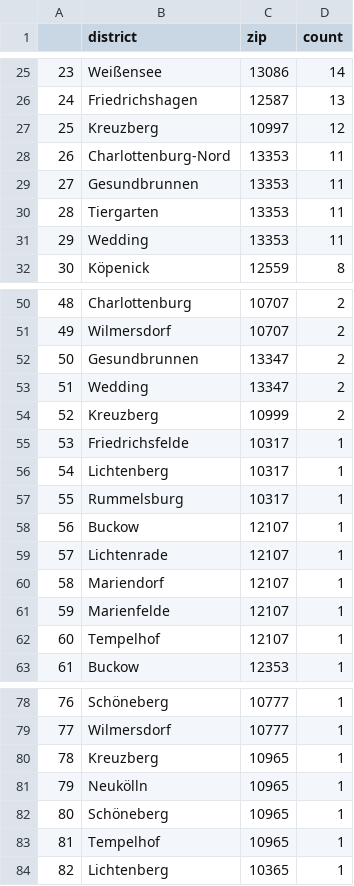
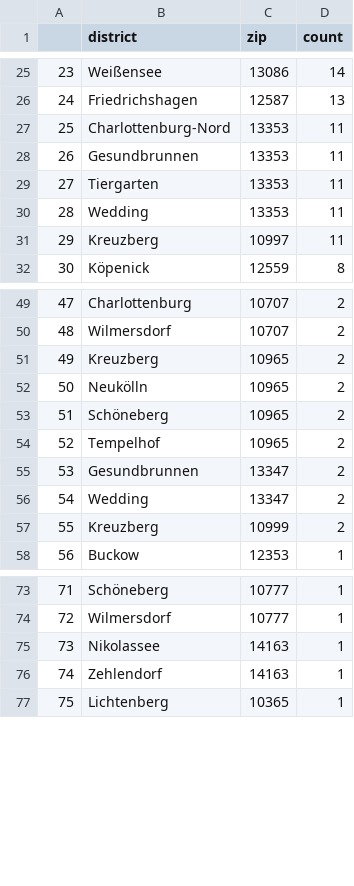
Before and after one commit to demodiff/berlin, a CSV file: data/stats-zips.csv, drawn as a sheet; only a part is shown, gaps mark what is left out; removed rows and columns are numbered as before the commit, all else as after; the diff covers the shown part only; the diff names each change by its address in the sheet, - before the commit and + after, or states it on an @@ line.

```diff
--- a/data/stats-zips.csv
+++ b/data/stats-zips.csv
@@ column A renumbered from row 4 down @@
-row 27: 25 | Kreuzberg | 10997 | 12
+row 31: 29 | Kreuzberg | 10997 | 11
+row 51: 49 | Kreuzberg | 10965 | 2
+row 52: 50 | Neukölln | 10965 | 2
+row 53: 51 | Schöneberg | 10965 | 2
+row 54: 52 | Tempelhof | 10965 | 2
-row 55: 53 | Friedrichsfelde | 10317 | 1
-row 56: 54 | Lichtenberg | 10317 | 1
-row 57: 55 | Rummelsburg | 10317 | 1
-row 58: 56 | Buckow | 12107 | 1
-row 59: 57 | Lichtenrade | 12107 | 1
-row 60: 58 | Mariendorf | 12107 | 1
-row 61: 59 | Marienfelde | 12107 | 1
-row 62: 60 | Tempelhof | 12107 | 1
-row 80: 78 | Kreuzberg | 10965 | 1
-row 81: 79 | Neukölln | 10965 | 1
-row 82: 80 | Schöneberg | 10965 | 1
-row 83: 81 | Tempelhof | 10965 | 1
+row 75: 73 | Nikolassee | 14163 | 1
+row 76: 74 | Zehlendorf | 14163 | 1
```
Also changed, not shown: 4 added rows, 4 removed rows and 7 edited cells elsewhere in this file, 1 other file.
